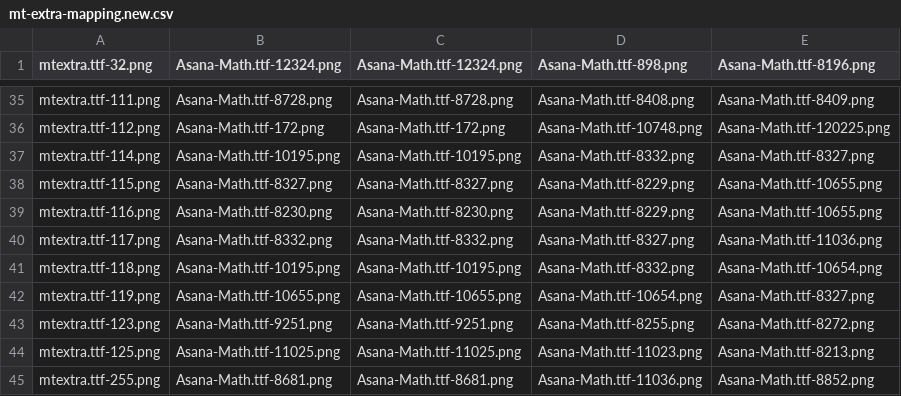
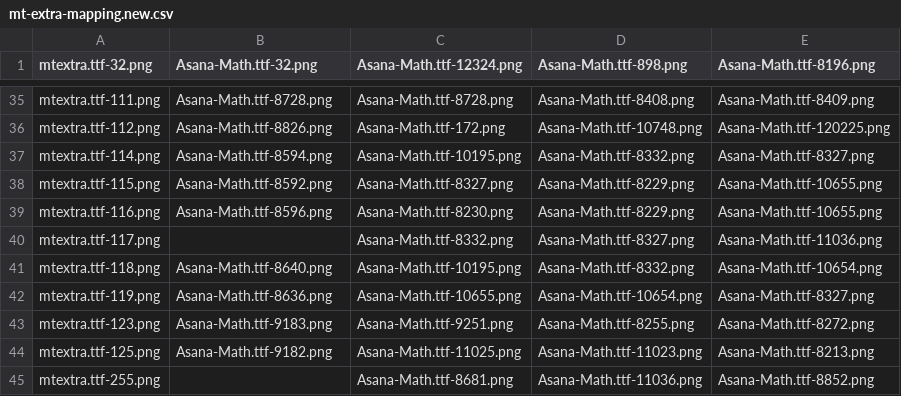
Before and after one commit to fracting/fontmapping, a CSV file: mt-extra/mt-extra-mapping.new.csv, drawn as a sheet; only a part is shown, gaps mark what is left out; the diff covers the shown part only.

```diff
--- a/mt-extra/mt-extra-mapping.new.csv
+++ b/mt-extra/mt-extra-mapping.new.csv
@@ -1 +1 @@
-"mtextra.ttf-32.png","Asana-Math.ttf-12324.png","Asana-Math.ttf-12324.png","Asana-Math.ttf-898.png","Asana-Math.ttf-8196.png"
+"mtextra.ttf-32.png","Asana-Math.ttf-32.png","Asana-Math.ttf-12324.png","Asana-Math.ttf-898.png","Asana-Math.ttf-8196.png"
@@ -35,11 +35,11 @@
 "mtextra.ttf-111.png","Asana-Math.ttf-8728.png","Asana-Math.ttf-8728.png","Asana-Math.ttf-8408.png","Asana-Math.ttf-8409.png"
-"mtextra.ttf-112.png","Asana-Math.ttf-172.png","Asana-Math.ttf-172.png","Asana-Math.ttf-10748.png","Asana-Math.ttf-120225.png"
-"mtextra.ttf-114.png","Asana-Math.ttf-10195.png","Asana-Math.ttf-10195.png","Asana-Math.ttf-8332.png","Asana-Math.ttf-8327.png"
-"mtextra.ttf-115.png","Asana-Math.ttf-8327.png","Asana-Math.ttf-8327.png","Asana-Math.ttf-8229.png","Asana-Math.ttf-10655.png"
-"mtextra.ttf-116.png","Asana-Math.ttf-8230.png","Asana-Math.ttf-8230.png","Asana-Math.ttf-8229.png","Asana-Math.ttf-10655.png"
-"mtextra.ttf-117.png","Asana-Math.ttf-8332.png","Asana-Math.ttf-8332.png","Asana-Math.ttf-8327.png","Asana-Math.ttf-11036.png"
-"mtextra.ttf-118.png","Asana-Math.ttf-10195.png","Asana-Math.ttf-10195.png","Asana-Math.ttf-8332.png","Asana-Math.ttf-10654.png"
-"mtextra.ttf-119.png","Asana-Math.ttf-10655.png","Asana-Math.ttf-10655.png","Asana-Math.ttf-10654.png","Asana-Math.ttf-8327.png"
-"mtextra.ttf-123.png","Asana-Math.ttf-9251.png","Asana-Math.ttf-9251.png","Asana-Math.ttf-8255.png","Asana-Math.ttf-8272.png"
-"mtextra.ttf-125.png","Asana-Math.ttf-11025.png","Asana-Math.ttf-11025.png","Asana-Math.ttf-11023.png","Asana-Math.ttf-8213.png"
-"mtextra.ttf-255.png","Asana-Math.ttf-8681.png","Asana-Math.ttf-8681.png","Asana-Math.ttf-11036.png","Asana-Math.ttf-8852.png"
+"mtextra.ttf-112.png","Asana-Math.ttf-8826.png","Asana-Math.ttf-172.png","Asana-Math.ttf-10748.png","Asana-Math.ttf-120225.png"
+"mtextra.ttf-114.png","Asana-Math.ttf-8594.png","Asana-Math.ttf-10195.png","Asana-Math.ttf-8332.png","Asana-Math.ttf-8327.png"
+"mtextra.ttf-115.png","Asana-Math.ttf-8592.png","Asana-Math.ttf-8327.png","Asana-Math.ttf-8229.png","Asana-Math.ttf-10655.png"
+"mtextra.ttf-116.png","Asana-Math.ttf-8596.png","Asana-Math.ttf-8230.png","Asana-Math.ttf-8229.png","Asana-Math.ttf-10655.png"
+"mtextra.ttf-117.png",,"Asana-Math.ttf-8332.png","Asana-Math.ttf-8327.png","Asana-Math.ttf-11036.png"
+"mtextra.ttf-118.png","Asana-Math.ttf-8640.png","Asana-Math.ttf-10195.png","Asana-Math.ttf-8332.png","Asana-Math.ttf-10654.png"
+"mtextra.ttf-119.png","Asana-Math.ttf-8636.png","Asana-Math.ttf-10655.png","Asana-Math.ttf-10654.png","Asana-Math.ttf-8327.png"
+"mtextra.ttf-123.png","Asana-Math.ttf-9183.png","Asana-Math.ttf-9251.png","Asana-Math.ttf-8255.png","Asana-Math.ttf-8272.png"
+"mtextra.ttf-125.png","Asana-Math.ttf-9182.png","Asana-Math.ttf-11025.png","Asana-Math.ttf-11023.png","Asana-Math.ttf-8213.png"
+"mtextra.ttf-255.png",,"Asana-Math.ttf-8681.png","Asana-Math.ttf-11036.png","Asana-Math.ttf-8852.png"
```
Also changed, not shown: 18 edited cells elsewhere in this file.
